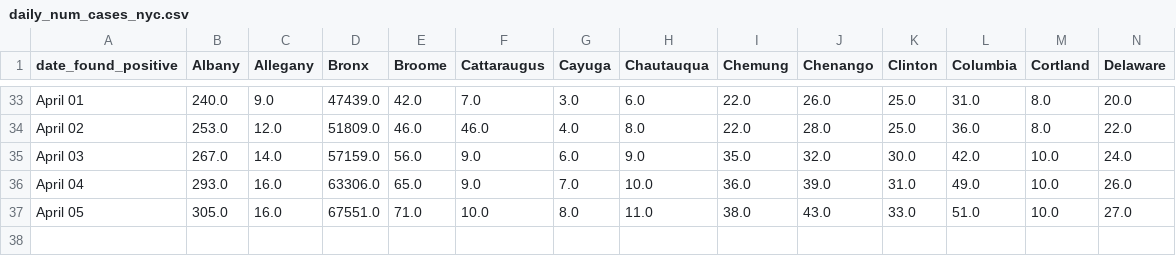
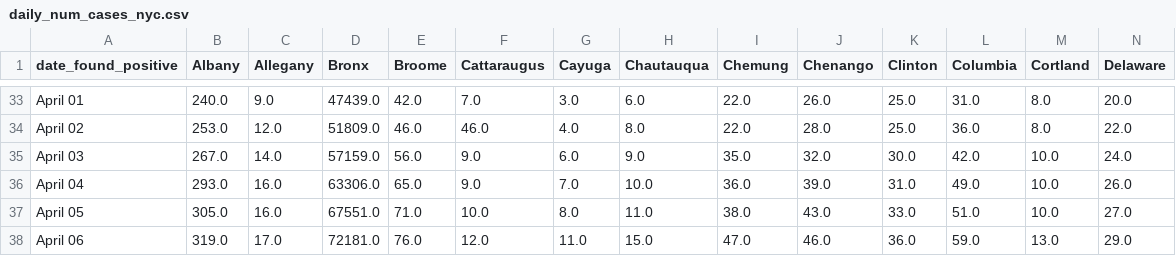
Before and after one commit to LilySu/Covid-19nyc, a CSV file: df_nyc/daily_num_cases_nyc.csv, drawn as a sheet; only a part is shown, gaps mark what is left out; rows hold the shown columns only; the diff names each change by its address in the sheet, - before the commit and + after, or states it on an @@ line.

```diff
--- a/df_nyc/daily_num_cases_nyc.csv
+++ b/df_nyc/daily_num_cases_nyc.csv
+row 38: April 06 | 319.0 | 17.0 | 72181.0 | 76.0 | 12.0 | 11.0 | 15.0 | 47.0 | 46.0 | 36.0 | 59.0 | 13.0 | 29.0
```
Also changed, not shown: df_ny/diff_from_day_before_County.csv, df_ny/percentage_change_County.csv, 10 other files.
